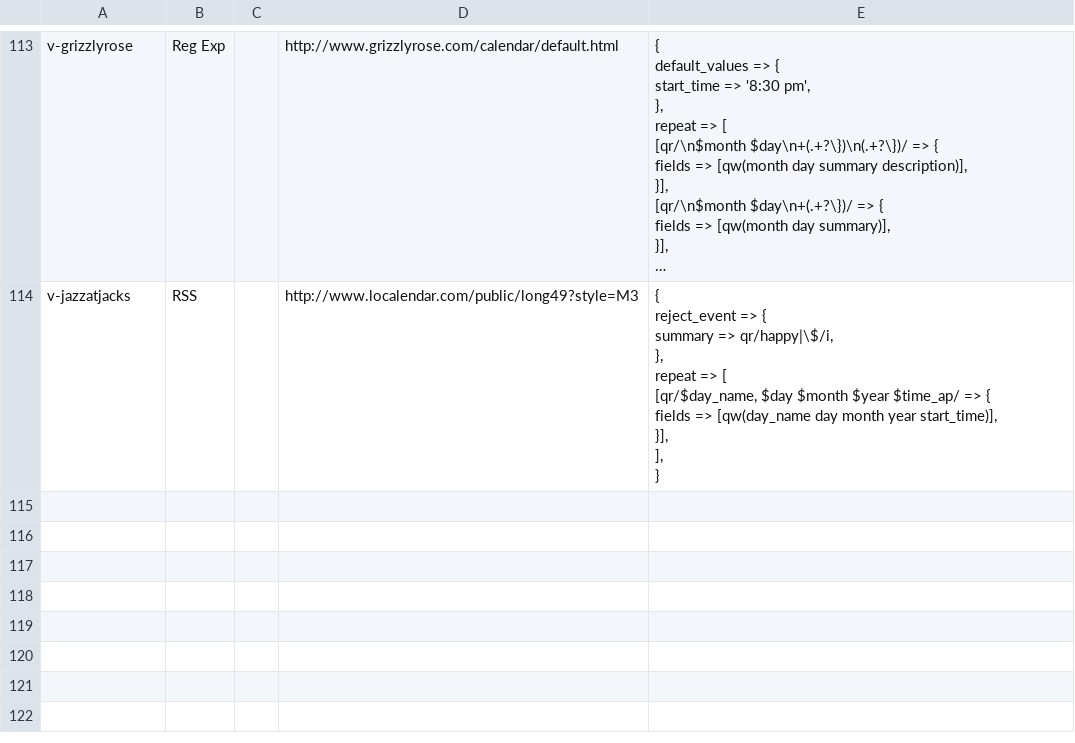
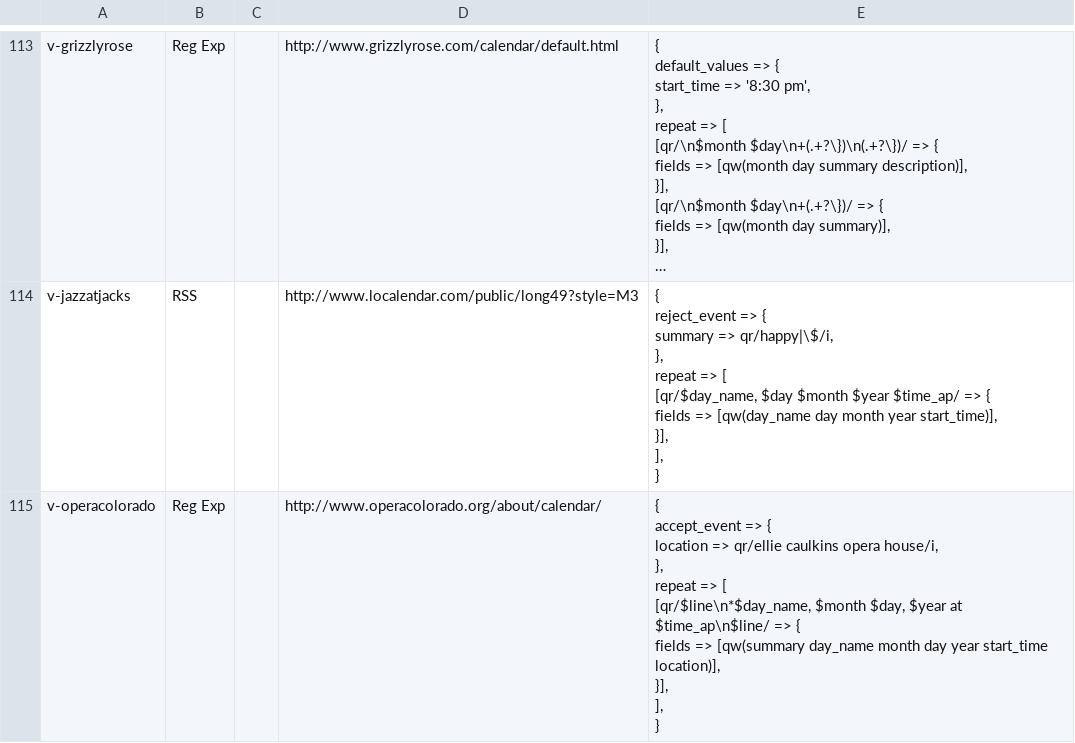
Before and after one commit to biviosoftware/perl-Cal54, a CSV file: files/cal54/ddl/scrapers.csv, drawn as a sheet; only a part is shown, gaps mark what is left out; long unchanged cells end in …; ↵ is a line break in a cell; the diff names each change by its address in the sheet, - before the commit and + after, or states it on an @@ line.

Commit message:
operacolorado

```diff
--- a/files/cal54/ddl/scrapers.csv
+++ b/files/cal54/ddl/scrapers.csv
+row 115: v-operacolorado | Reg Exp |  | http://www.operacolorado.org/about/calendar/ | { ↵ accept_event => { ↵ location => qr/ellie caulkins opera house/i, ↵ }, ↵ repeat => [ ↵ [qr/$line\n*$day_name, $month $day, $year at $time_ap\n$line/ => { ↵ fields => [qw(summary day_name month day year start_time location)], ↵ }], ↵ ], ↵ }
```
Also changed, not shown: files/cal54/ddl/venues.csv.
